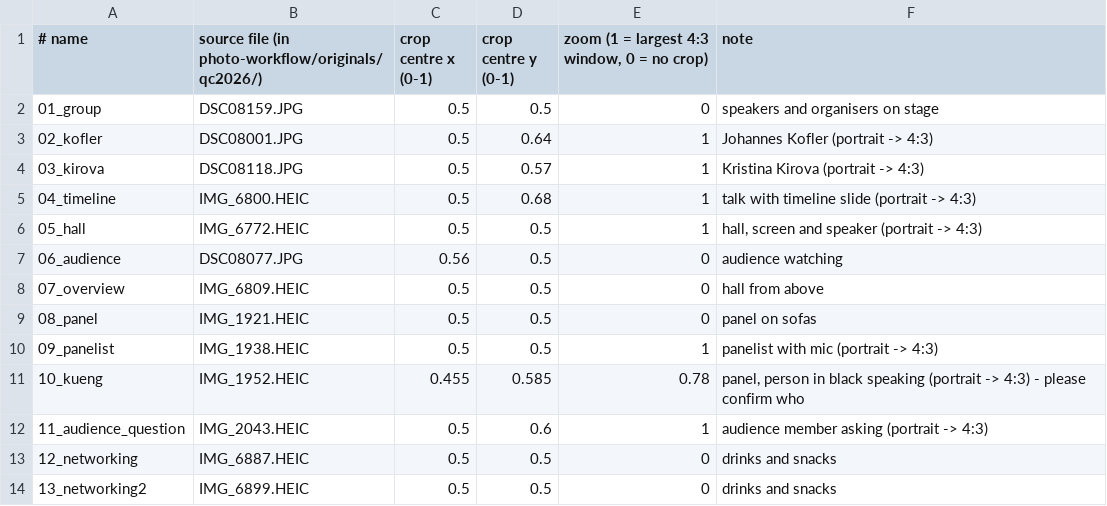
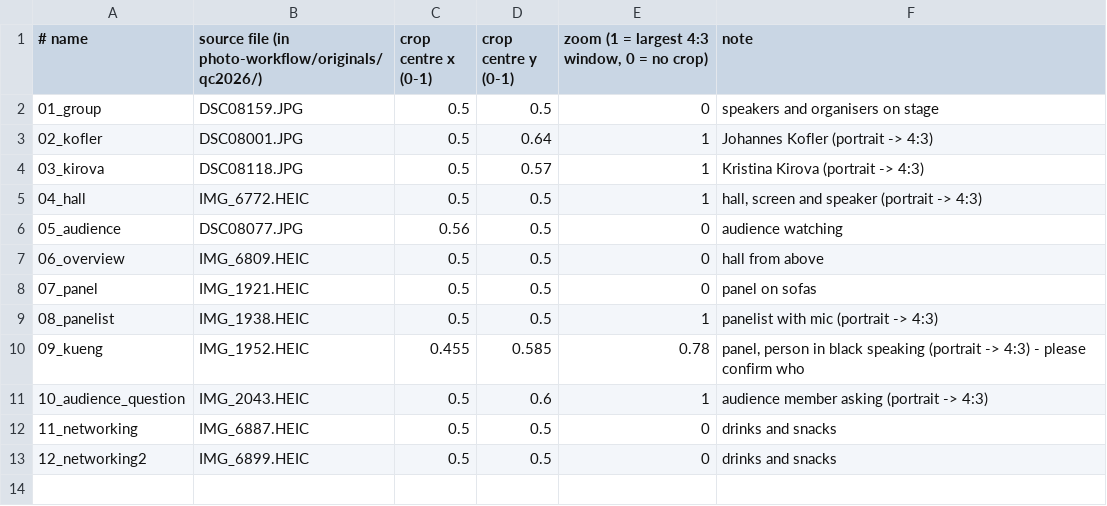
Before and after one commit to 0xa-at/website, a TSV file: photo-workflow/qc2026.manifest.tsv, drawn as a sheet.

```diff
--- a/photo-workflow/qc2026.manifest.tsv
+++ b/photo-workflow/qc2026.manifest.tsv
@@ -4,11 +4,10 @@
 03_kirova	DSC08118.JPG	0.5	0.57	1	Kristina Kirova (portrait -> 4:3)
-04_timeline	IMG_6800.HEIC	0.5	0.68	1	talk with timeline slide (portrait -> 4:3)
-05_hall	IMG_6772.HEIC	0.5	0.5	1	hall, screen and speaker (portrait -> 4:3)
-06_audience	DSC08077.JPG	0.56	0.5	0	audience watching
-07_overview	IMG_6809.HEIC	0.5	0.5	0	hall from above
-08_panel	IMG_1921.HEIC	0.5	0.5	0	panel on sofas
-09_panelist	IMG_1938.HEIC	0.5	0.5	1	panelist with mic (portrait -> 4:3)
-10_kueng	IMG_1952.HEIC	0.455	0.585	0.78	panel, person in black speaking (portrait -> 4:3) - please confirm who
-11_audience_question	IMG_2043.HEIC	0.5	0.6	1	audience member asking (portrait -> 4:3)
-12_networking	IMG_6887.HEIC	0.5	0.5	0	drinks and snacks
-13_networking2	IMG_6899.HEIC	0.5	0.5	0	drinks and snacks
+04_hall	IMG_6772.HEIC	0.5	0.5	1	hall, screen and speaker (portrait -> 4:3)
+05_audience	DSC08077.JPG	0.56	0.5	0	audience watching
+06_overview	IMG_6809.HEIC	0.5	0.5	0	hall from above
+07_panel	IMG_1921.HEIC	0.5	0.5	0	panel on sofas
+08_panelist	IMG_1938.HEIC	0.5	0.5	1	panelist with mic (portrait -> 4:3)
+09_kueng	IMG_1952.HEIC	0.455	0.585	0.78	panel, person in black speaking (portrait -> 4:3) - please confirm who
+10_audience_question	IMG_2043.HEIC	0.5	0.6	1	audience member asking (portrait -> 4:3)
+11_networking	IMG_6887.HEIC	0.5	0.5	0	drinks and snacks
+12_networking2	IMG_6899.HEIC	0.5	0.5	0	drinks and snacks
```
Also changed, not shown: 12 other files.
